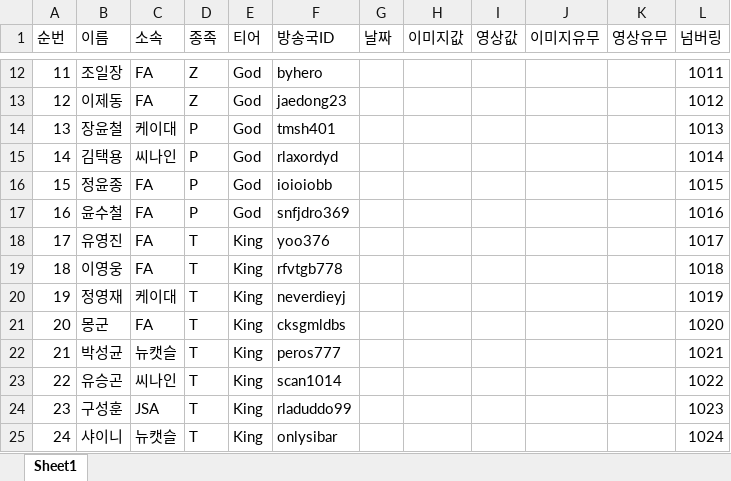
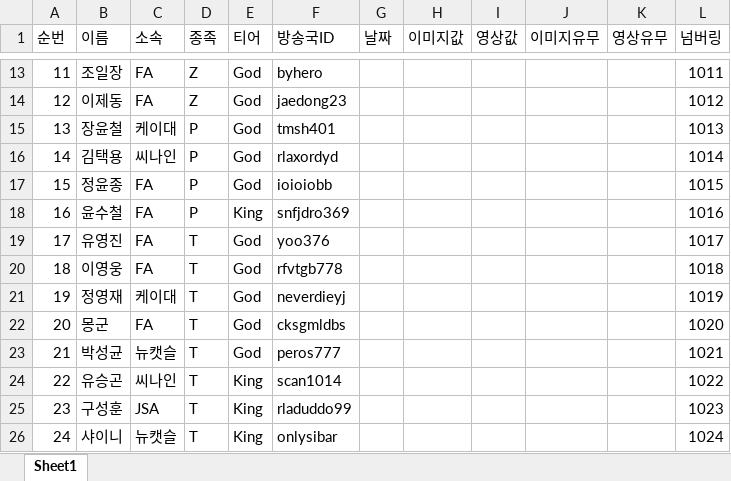
Before and after one commit to tpbnn/scintro, an Excel workbook: tier.xlsx, sheet Sheet1, drawn as a sheet; only a part is shown, gaps mark what is left out; values as stored, in another font and other column widths than the file's, no borders; addresses are those after the commit; the diff covers the shown part only; the diff names each change by its address in the sheet, - before the commit and + after, or states it on an @@ line.

Commit message:
Add files via upload

```diff
--- a/tier.xlsx (sheet Sheet1)
+++ b/tier.xlsx (sheet Sheet1)
-E18 (티어): God
+E18 (티어): King
-E19:E23 (티어): King
+E19:E23 (티어): God
```
Also changed, not shown: 1 added row and 12 edited cells elsewhere in this sheet, formulas that keep their value.
